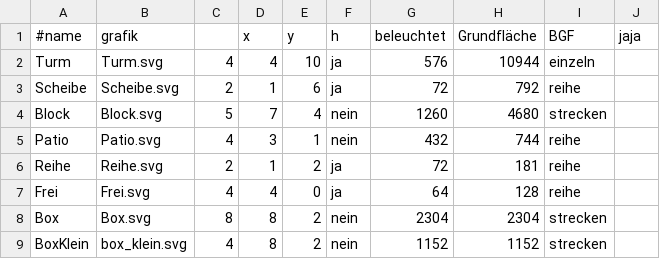
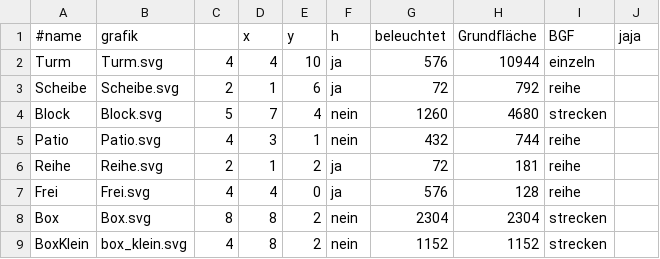
Before and after one commit to orkoden/Urbanizer, a TSV file: data/typos.tsv, drawn as a sheet.

```diff
--- a/data/typos.tsv
+++ b/data/typos.tsv
@@ -6,3 +6,3 @@ Patio	Patio.svg	4	3	1	nein	432	744	reihe
 Reihe	Reihe.svg	2	1	2	ja	72	181	reihe
-Frei	Frei.svg	4	4	0	ja	64	128	reihe
+Frei	Frei.svg	4	4	0	ja	576	128	reihe
 Box	Box.svg	8	8	2	nein	2304	2304	strecken
```
Also changed, not shown: 5 other files.
